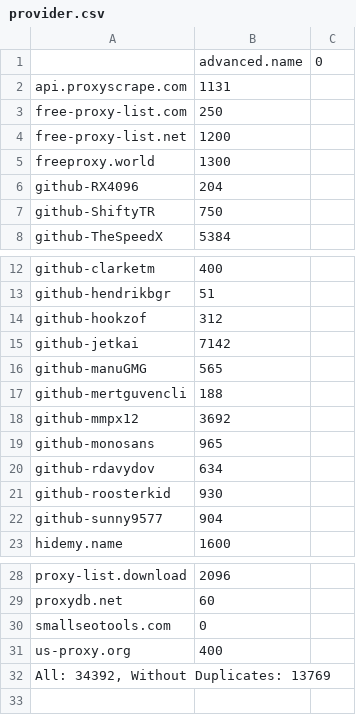
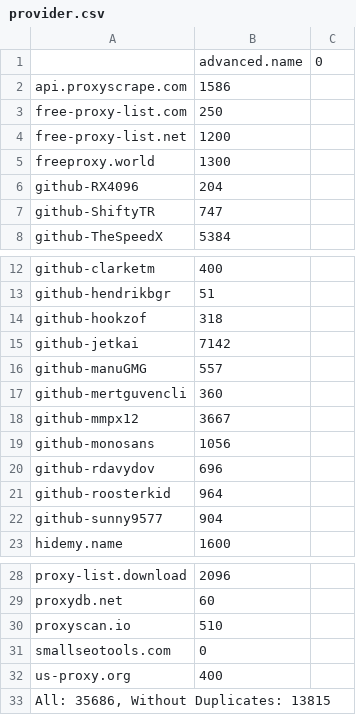
Before and after one commit to ChangJr7/PROXY, a CSV file: proxies/provider.csv, drawn as a sheet; only a part is shown, gaps mark what is left out.

```diff
--- a/proxies/provider.csv
+++ b/proxies/provider.csv
@@ -1,3 +1,3 @@
 ;advanced.name;0
-api.proxyscrape.com;1131
+api.proxyscrape.com;1586
 free-proxy-list.com;250
@@ -6,3 +6,3 @@ freeproxy.world;1300
 github-RX4096;204
-github-ShiftyTR;750
+github-ShiftyTR;747
 github-TheSpeedX;5384
@@ -13,10 +13,10 @@ github-clarketm;400
 github-hendrikbgr;51
-github-hookzof;312
+github-hookzof;318
 github-jetkai;7142
-github-manuGMG;565
-github-mertguvencli;188
-github-mmpx12;3692
-github-monosans;965
-github-rdavydov;634
-github-roosterkid;930
+github-manuGMG;557
+github-mertguvencli;360
+github-mmpx12;3667
+github-monosans;1056
+github-rdavydov;696
+github-roosterkid;964
 github-sunny9577;904
@@ -29,4 +29,5 @@ proxy-list.download;2096
 proxydb.net;60
+proxyscan.io;510
 smallseotools.com;0
 us-proxy.org;400
-All: 34392, Without Duplicates: 13769
+All: 35686, Without Duplicates: 13815
```
Also changed, not shown: proxies/excluded.csv, proxies/misconfigured.csv, 16 other files.
